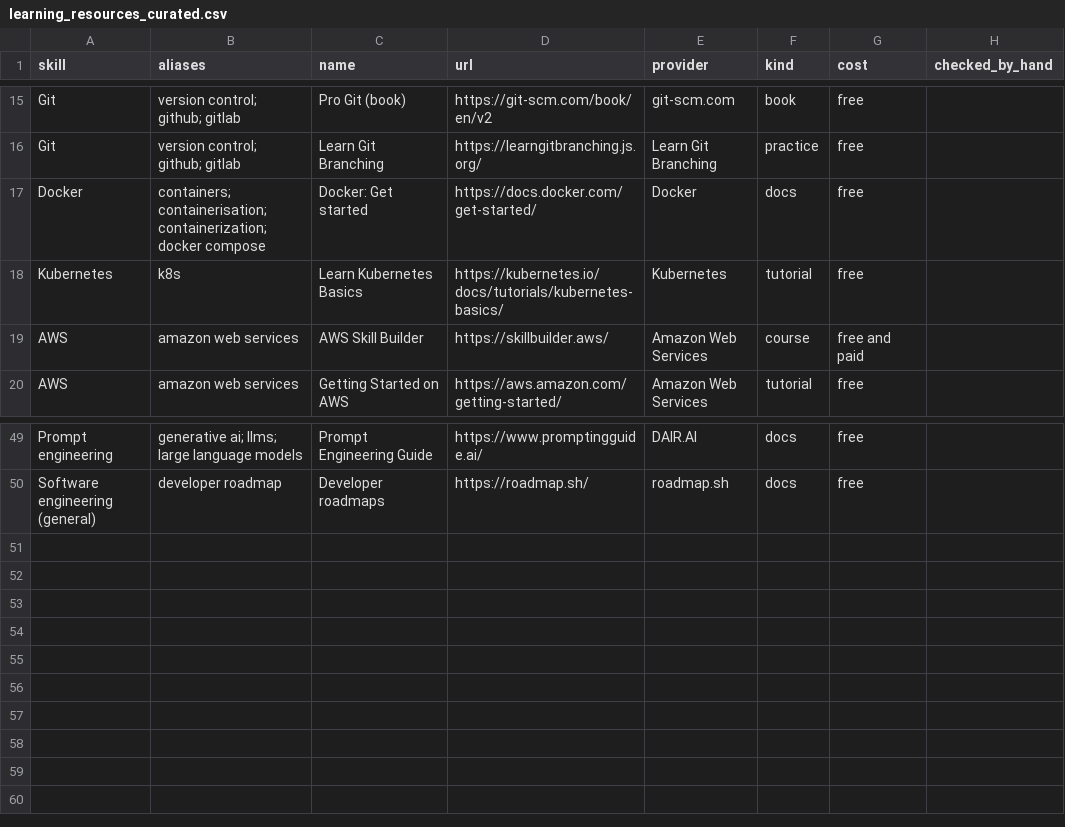
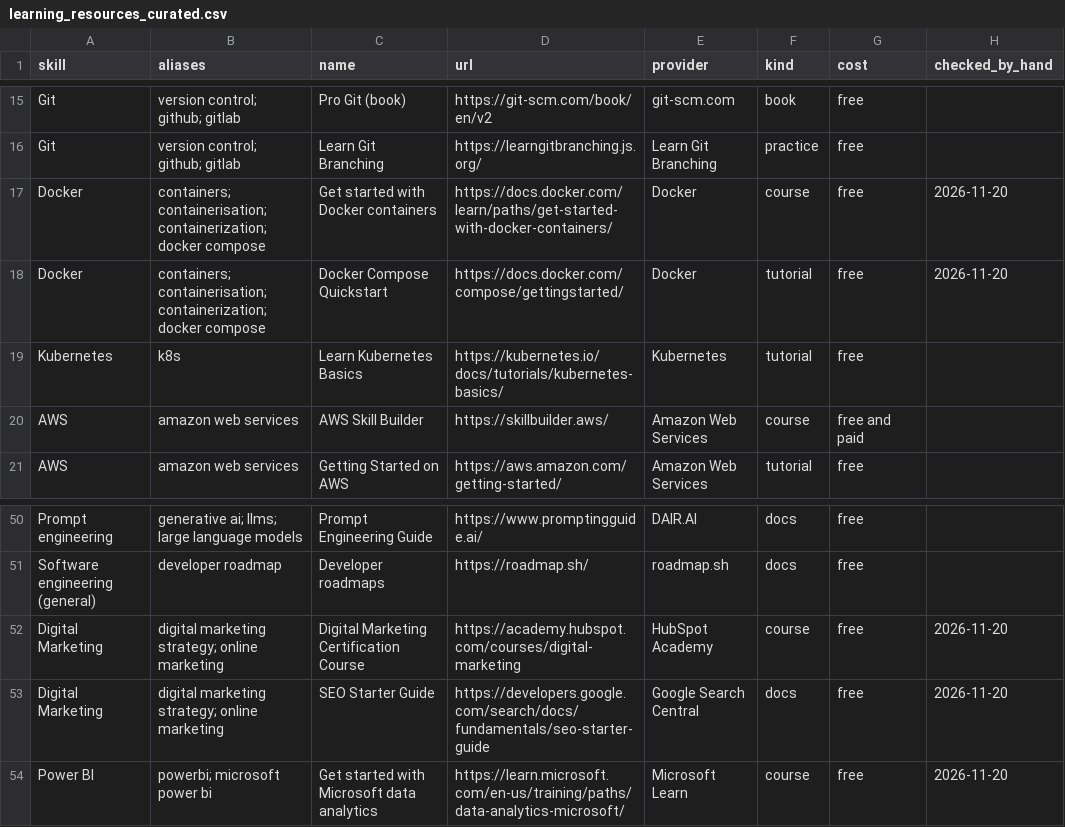
Before and after one commit to Ling2609/fyp-skill-map, a CSV file: backend/data/learning_resources_curated.csv, drawn as a sheet; only a part is shown, gaps mark what is left out.

```diff
--- a/backend/data/learning_resources_curated.csv
+++ b/backend/data/learning_resources_curated.csv
@@ -16,3 +16,4 @@ Git,version control; github; gitlab,Pro Git (book),https://git-scm.com/book/en/v
 Git,version control; github; gitlab,Learn Git Branching,https://learngitbranching.js.org/,Learn Git Branching,practice,free,
-Docker,containers; containerisation; containerization; docker compose,Docker: Get started,https://docs.docker.com/get-started/,Docker,docs,free,
+Docker,containers; containerisation; containerization; docker compose,Get started with Docker containers,https://docs.docker.com/learn/paths/get-started-with-docker-containers/,Docker,course,free,2026-11-20
+Docker,containers; containerisation; containerization; docker compose,Docker Compose Quickstart,https://docs.docker.com/compose/gettingstarted/,Docker,tutorial,free,2026-11-20
 Kubernetes,k8s,Learn Kubernetes Basics,https://kubernetes.io/docs/tutorials/kubernetes-basics/,Kubernetes,tutorial,free,
@@ -50 +51,4 @@ Prompt engineering,generative ai; llms; large language models,Prompt Engineering
 Software engineering (general),developer roadmap,Developer roadmaps,https://roadmap.sh/,roadmap.sh,docs,free,
+Digital Marketing,digital marketing strategy; online marketing,Digital Marketing Certification Course,https://academy.hubspot.com/courses/digital-marketing,HubSpot Academy,course,free,2026-11-20
+Digital Marketing,digital marketing strategy; online marketing,SEO Starter Guide,https://developers.google.com/search/docs/fundamentals/seo-starter-guide,Google Search Central,docs,free,2026-11-20
+Power BI,powerbi; microsoft power bi,Get started with Microsoft data analytics,https://learn.microsoft.com/en-us/training/paths/data-analytics-microsoft/,Microsoft Learn,course,free,2026-11-20
```
Also changed, not shown: 24 other files.
